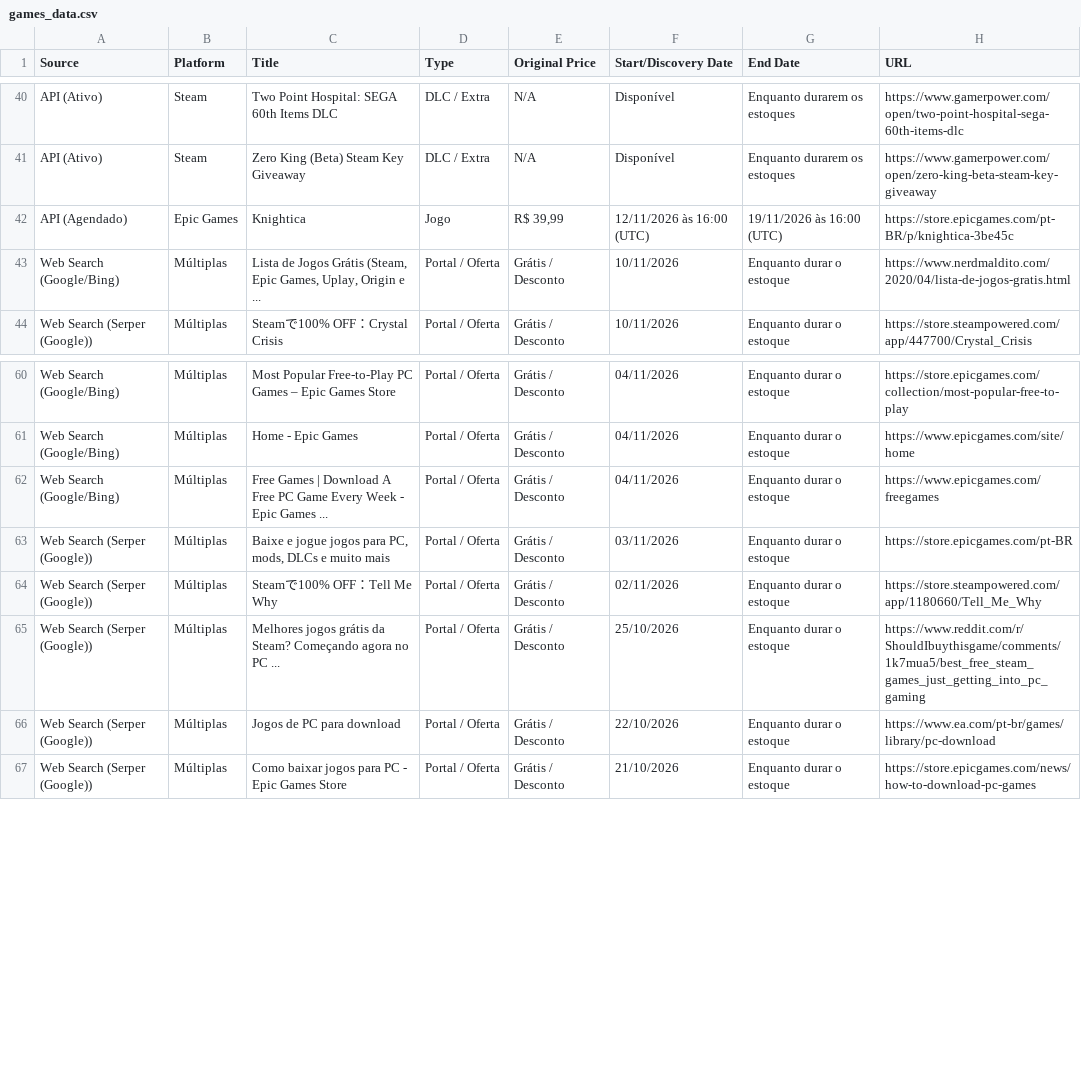
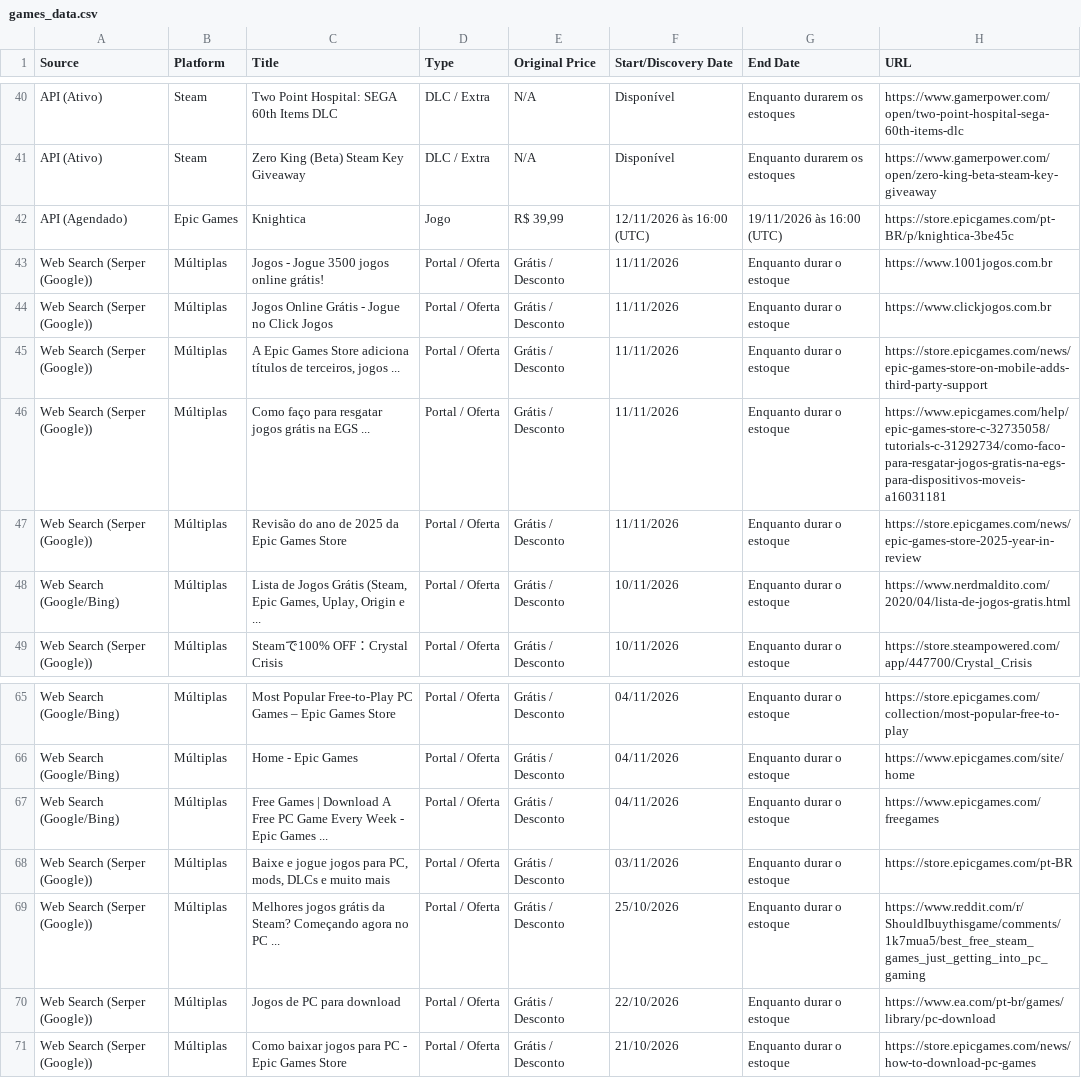
Before and after one commit to yuriluna85/games-for-free, a CSV file: games_data.csv, drawn as a sheet; only a part is shown, gaps mark what is left out; removed rows and columns are numbered as before the commit, all else as after; the diff names each change by its address in the sheet, - before the commit and + after, or states it on an @@ line.

```diff
--- a/games_data.csv
+++ b/games_data.csv
+row 43: Web Search (Serper (Google)) | Múltiplas | Jogos - Jogue 3500 jogos online grátis! | Portal / Oferta | Grátis / Desconto | 11/11/2026 | Enquanto durar o estoque | https://www.1001jogos.com.br
+row 44: Web Search (Serper (Google)) | Múltiplas | Jogos Online Grátis - Jogue no Click Jogos | Portal / Oferta | Grátis / Desconto | 11/11/2026 | Enquanto durar o estoque | https://www.clickjogos.com.br
+row 45: Web Search (Serper (Google)) | Múltiplas | A Epic Games Store adiciona títulos de terceiros, jogos ... | Portal / Oferta | Grátis / Desconto | 11/11/2026 | Enquanto durar o estoque | https://store.epicgames.com/news/epic-games-store-on-mobile-adds-third-party-support
+row 46: Web Search (Serper (Google)) | Múltiplas | Como faço para resgatar jogos grátis na EGS ... | Portal / Oferta | Grátis / Desconto | 11/11/2026 | Enquanto durar o estoque | https://www.epicgames.com/help/epic-games-store-c-32735058/tutorials-c-31292734/como-faco-para-resgatar-jogos-gratis-na-egs-para-dispositivos-moveis-a16031181
+row 47: Web Search (Serper (Google)) | Múltiplas | Revisão do ano de 2025 da Epic Games Store | Portal / Oferta | Grátis / Desconto | 11/11/2026 | Enquanto durar o estoque | https://store.epicgames.com/news/epic-games-store-2025-year-in-review
-row 64: Web Search (Serper (Google)) | Múltiplas | Steamで100% OFF：Tell Me Why | Portal / Oferta | Grátis / Desconto | 02/11/2026 | Enquanto durar o estoque | https://store.steampowered.com/app/1180660/Tell_Me_Why
```
Also changed, not shown: 3 other files.
